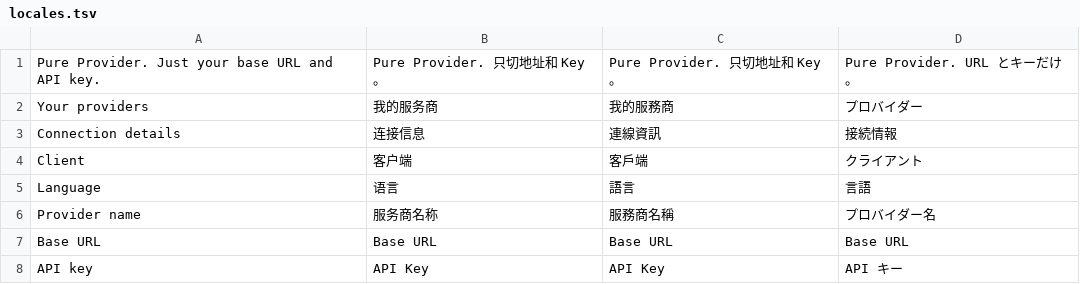
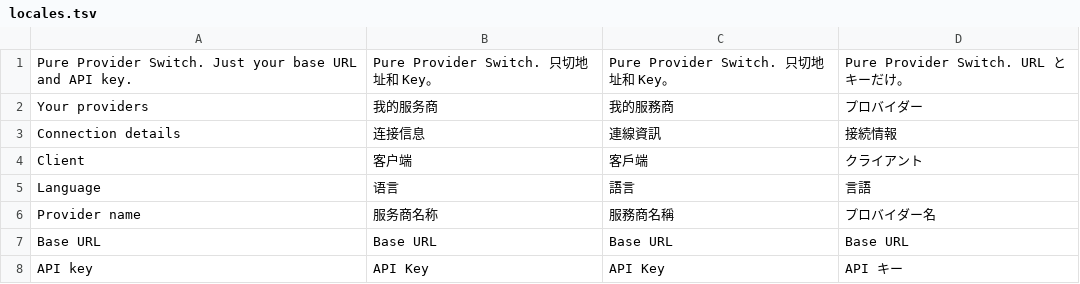
Before and after one commit to phonowell/pp-switch, a TSV file: src/locales.tsv, drawn as a sheet; only a part is shown.

```diff
--- a/src/locales.tsv
+++ b/src/locales.tsv
@@ -1,2 +1,2 @@
-Pure Provider. Just your base URL and API key.	Pure Provider. 只切地址和 Key。	Pure Provider. 只切地址和 Key。	Pure Provider. URL とキーだけ。
+Pure Provider Switch. Just your base URL and API key.	Pure Provider Switch. 只切地址和 Key。	Pure Provider Switch. 只切地址和 Key。	Pure Provider Switch. URL とキーだけ。
 Your providers	我的服务商	我的服務商	プロバイダー
```
Also changed, not shown: 8 other files.
